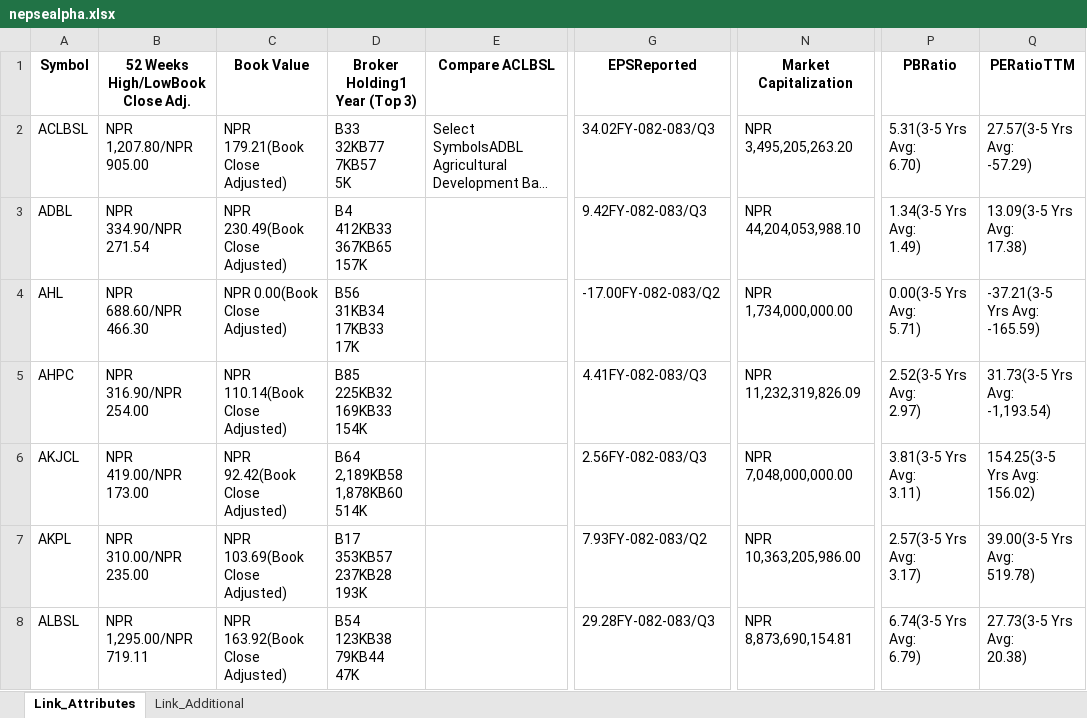
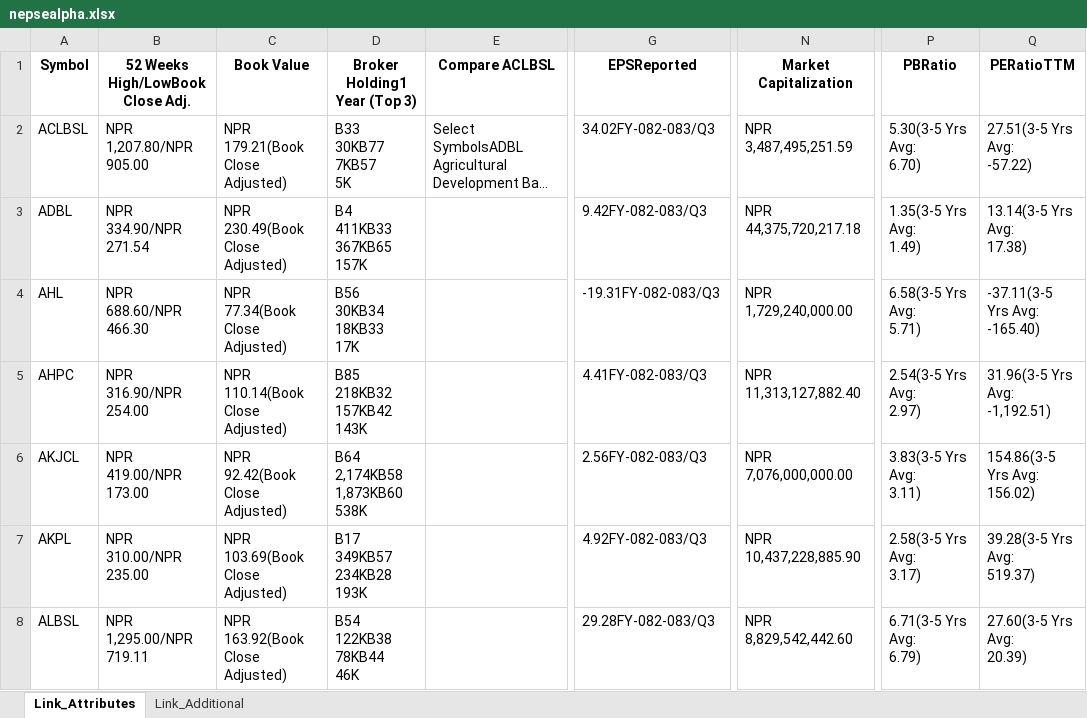
Before and after one commit to nikssspandey2000/nepsealphacrawl, an Excel workbook: nepsealpha.xlsx, sheet Link_Attributes, drawn as a sheet; only a part is shown, gaps mark what is left out; long unchanged cells end in …; values as stored, in another font and other column widths than the file's, no borders; ↵ is a line break in a cell; the diff covers the shown part only; the diff names each change by its address in the sheet, - before the commit and + after, or states it on an @@ line.

```diff
--- a/nepsealpha.xlsx (sheet Link_Attributes)
+++ b/nepsealpha.xlsx (sheet Link_Attributes)
-D2 (Broker Holding1 Year (Top 3)): B33 ↵ 32KB77 ↵ 7KB57 ↵ 5K
+D2 (Broker Holding1 Year (Top 3)): B33 ↵ 30KB77 ↵ 7KB57 ↵ 5K
-N2 (Market Capitalization): NPR 3,495,205,263.20
+N2 (Market Capitalization): NPR 3,487,495,251.59
-P2 (PBRatio): 5.31(3-5 Yrs Avg: ↵ 6.70)
+P2 (PBRatio): 5.30(3-5 Yrs Avg: ↵ 6.70)
-Q2 (PERatioTTM): 27.57(3-5 Yrs Avg: ↵ -57.29)
+Q2 (PERatioTTM): 27.51(3-5 Yrs Avg: ↵ -57.22)
-D3 (Broker Holding1 Year (Top 3)): B4 ↵ 412KB33 ↵ 367KB65 ↵ 157K
+D3 (Broker Holding1 Year (Top 3)): B4 ↵ 411KB33 ↵ 367KB65 ↵ 157K
-N3 (Market Capitalization): NPR 44,204,053,988.10
+N3 (Market Capitalization): NPR 44,375,720,217.18
-P3 (PBRatio): 1.34(3-5 Yrs Avg: ↵ 1.49)
+P3 (PBRatio): 1.35(3-5 Yrs Avg: ↵ 1.49)
-Q3 (PERatioTTM): 13.09(3-5 Yrs Avg: ↵ 17.38)
+Q3 (PERatioTTM): 13.14(3-5 Yrs Avg: ↵ 17.38)
-C4 (Book Value): NPR 0.00(Book Close Adjusted)
+C4 (Book Value): NPR 77.34(Book Close Adjusted)
-D4 (Broker Holding1 Year (Top 3)): B56 ↵ 31KB34 ↵ 17KB33 ↵ 17K
+D4 (Broker Holding1 Year (Top 3)): B56 ↵ 30KB34 ↵ 18KB33 ↵ 17K
-G4 (EPSReported): -17.00FY-082-083/Q2
+G4 (EPSReported): -19.31FY-082-083/Q3
-N4 (Market Capitalization): NPR 1,734,000,000.00
+N4 (Market Capitalization): NPR 1,729,240,000.00
-P4 (PBRatio): 0.00(3-5 Yrs Avg: ↵ 5.71)
+P4 (PBRatio): 6.58(3-5 Yrs Avg: ↵ 5.71)
-Q4 (PERatioTTM): -37.21(3-5 Yrs Avg: ↵ -165.59)
+Q4 (PERatioTTM): -37.11(3-5 Yrs Avg: ↵ -165.40)
-D5 (Broker Holding1 Year (Top 3)): B85 ↵ 225KB32 ↵ 169KB33 ↵ 154K
+D5 (Broker Holding1 Year (Top 3)): B85 ↵ 218KB32 ↵ 157KB42 ↵ 143K
-N5 (Market Capitalization): NPR 11,232,319,826.09
+N5 (Market Capitalization): NPR 11,313,127,882.40
-P5 (PBRatio): 2.52(3-5 Yrs Avg: ↵ 2.97)
+P5 (PBRatio): 2.54(3-5 Yrs Avg: ↵ 2.97)
-Q5 (PERatioTTM): 31.73(3-5 Yrs Avg: ↵ -1,193.54)
+Q5 (PERatioTTM): 31.96(3-5 Yrs Avg: ↵ -1,192.51)
-D6 (Broker Holding1 Year (Top 3)): B64 ↵ 2,189KB58 ↵ 1,878KB60 ↵ 514K
+D6 (Broker Holding1 Year (Top 3)): B64 ↵ 2,174KB58 ↵ 1,873KB60 ↵ 538K
-N6 (Market Capitalization): NPR 7,048,000,000.00
+N6 (Market Capitalization): NPR 7,076,000,000.00
-P6 (PBRatio): 3.81(3-5 Yrs Avg: ↵ 3.11)
+P6 (PBRatio): 3.83(3-5 Yrs Avg: ↵ 3.11)
-Q6 (PERatioTTM): 154.25(3-5 Yrs Avg: ↵ 156.02)
+Q6 (PERatioTTM): 154.86(3-5 Yrs Avg: ↵ 156.02)
-D7 (Broker Holding1 Year (Top 3)): B17 ↵ 353KB57 ↵ 237KB28 ↵ 193K
+D7 (Broker Holding1 Year (Top 3)): B17 ↵ 349KB57 ↵ 234KB28 ↵ 193K
-G7 (EPSReported): 7.93FY-082-083/Q2
+G7 (EPSReported): 4.92FY-082-083/Q3
-N7 (Market Capitalization): NPR 10,363,205,986.00
+N7 (Market Capitalization): NPR 10,437,228,885.90
-P7 (PBRatio): 2.57(3-5 Yrs Avg: ↵ 3.17)
+P7 (PBRatio): 2.58(3-5 Yrs Avg: ↵ 3.17)
-Q7 (PERatioTTM): 39.00(3-5 Yrs Avg: ↵ 519.78)
+Q7 (PERatioTTM): 39.28(3-5 Yrs Avg: ↵ 519.37)
-D8 (Broker Holding1 Year (Top 3)): B54 ↵ 123KB38 ↵ 79KB44 ↵ 47K
+D8 (Broker Holding1 Year (Top 3)): B54 ↵ 122KB38 ↵ 78KB44 ↵ 46K
-N8 (Market Capitalization): NPR 8,873,690,154.81
+N8 (Market Capitalization): NPR 8,829,542,442.60
-P8 (PBRatio): 6.74(3-5 Yrs Avg: ↵ 6.79)
+P8 (PBRatio): 6.71(3-5 Yrs Avg: ↵ 6.79)
-Q8 (PERatioTTM): 27.73(3-5 Yrs Avg: ↵ 20.38)
+Q8 (PERatioTTM): 27.60(3-5 Yrs Avg: ↵ 20.39)
```
Also changed, not shown: 888 edited cells elsewhere in this sheet, sheet Link_Additional, 4 other files.
